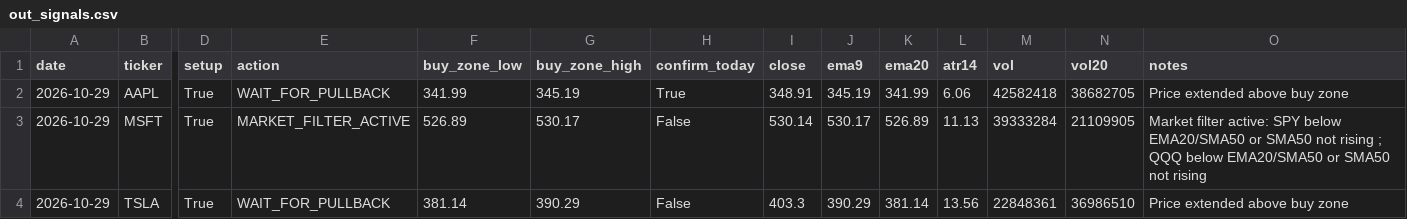
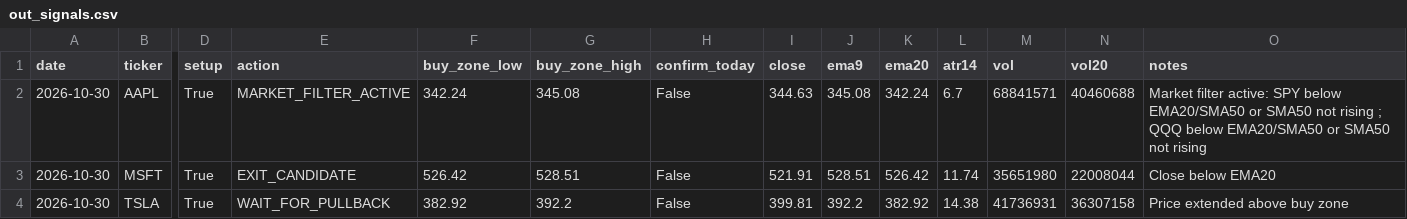
Before and after one commit to Ayodukale/S_B, a CSV file: data/out_signals.csv, drawn as a sheet; only a part is shown, gaps mark what is left out; the diff names each change by its address in the sheet, - before the commit and + after, or states it on an @@ line.

```diff
--- a/data/out_signals.csv
+++ b/data/out_signals.csv
-A2:A4 (date): 2026-10-29
+A2:A4 (date): 2026-10-30
-E2 (action): WAIT_FOR_PULLBACK
+E2 (action): MARKET_FILTER_ACTIVE
-F2 (buy_zone_low): 341.99
+F2 (buy_zone_low): 342.24
-G2 (buy_zone_high): 345.19
+G2 (buy_zone_high): 345.08
-H2 (confirm_today): True
+H2 (confirm_today): False
-I2 (close): 348.91
+I2 (close): 344.63
-J2 (ema9): 345.19
+J2 (ema9): 345.08
-K2 (ema20): 341.99
+K2 (ema20): 342.24
-L2 (atr14): 6.06
+L2 (atr14): 6.7
-M2 (vol): 42582418
+M2 (vol): 68841571
-N2 (vol20): 38682705
+N2 (vol20): 40460688
-O2 (notes): Price extended above buy zone
+O2 (notes): Market filter active: SPY below EMA20/SMA50 or SMA50 not rising ; QQQ below EMA20/SMA50 or SMA50 not rising
-E3 (action): MARKET_FILTER_ACTIVE
+E3 (action): EXIT_CANDIDATE
-F3 (buy_zone_low): 526.89
+F3 (buy_zone_low): 526.42
-G3 (buy_zone_high): 530.17
+G3 (buy_zone_high): 528.51
-I3 (close): 530.14
+I3 (close): 521.91
-J3 (ema9): 530.17
+J3 (ema9): 528.51
-K3 (ema20): 526.89
+K3 (ema20): 526.42
-L3 (atr14): 11.13
+L3 (atr14): 11.74
-M3 (vol): 39333284
+M3 (vol): 35651980
-N3 (vol20): 21109905
+N3 (vol20): 22008044
-O3 (notes): Market filter active: SPY below EMA20/SMA50 or SMA50 not rising ; QQQ below EMA20/SMA50 or SMA50 not rising
+O3 (notes): Close below EMA20
-F4 (buy_zone_low): 381.14
+F4 (buy_zone_low): 382.92
-G4 (buy_zone_high): 390.29
+G4 (buy_zone_high): 392.2
-I4 (close): 403.3
+I4 (close): 399.81
-J4 (ema9): 390.29
+J4 (ema9): 392.2
-K4 (ema20): 381.14
+K4 (ema20): 382.92
-L4 (atr14): 13.56
+L4 (atr14): 14.38
-M4 (vol): 22848361
+M4 (vol): 41736931
-N4 (vol20): 36986510
+N4 (vol20): 36307158
```
Also changed, not shown: data/ledger.csv, 3 other files.
